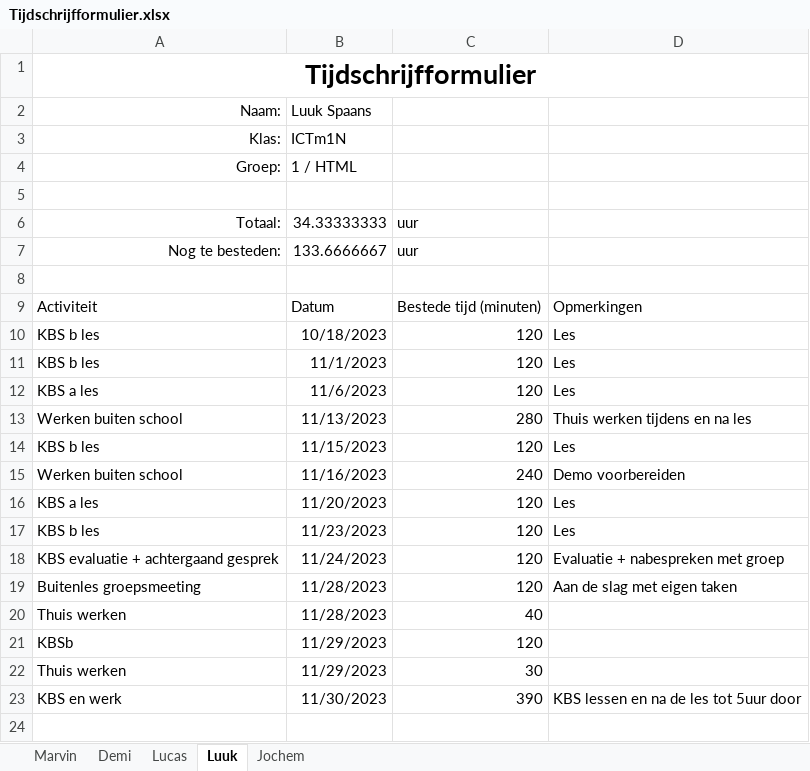
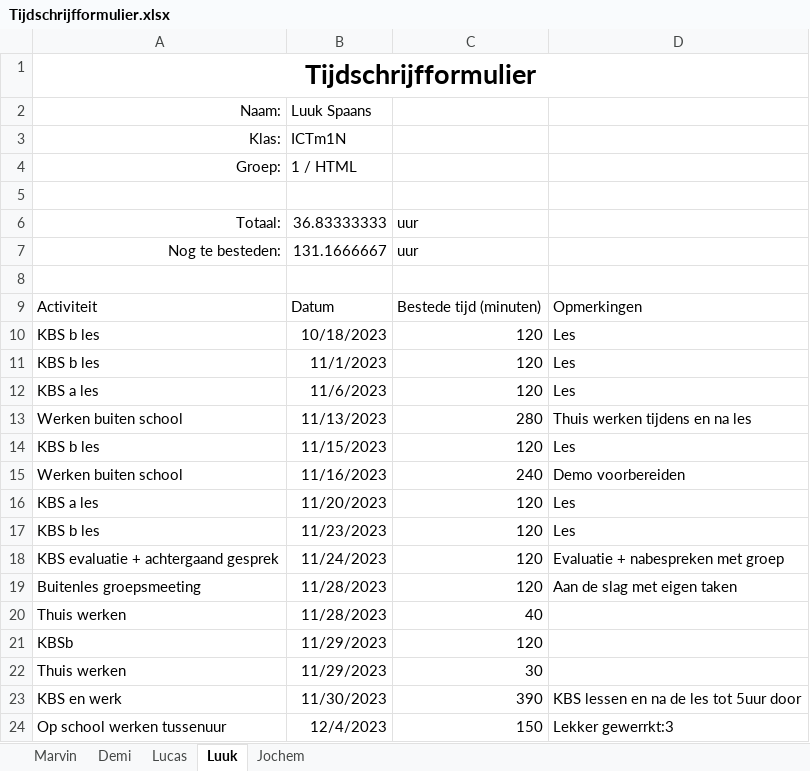
Before and after one commit to YoungSilent/nerdy_gadgets, an Excel workbook: docs/oplevering/08Projectdocumentatie/Tijdschrijfformulier.xlsx, sheet Luuk, drawn as a sheet; values as stored, in another font and other column widths than the file's, no borders; table styles not drawn; the diff names each change by its address in the sheet, - before the commit and + after, or states it on an @@ line.

```diff
--- a/docs/oplevering/08Projectdocumentatie/Tijdschrijfformulier.xlsx (sheet Luuk)
+++ b/docs/oplevering/08Projectdocumentatie/Tijdschrijfformulier.xlsx (sheet Luuk)
-B6: 34.33333333
+B6: 36.83333333
-B7: 133.6666667
+B7: 131.1666667
+row 24: Op school werken tussenuur | 12/4/2023 | 150 | Lekker gewerrkt:3
```
Also changed, not shown: sheet Marvin, 3 other files.
